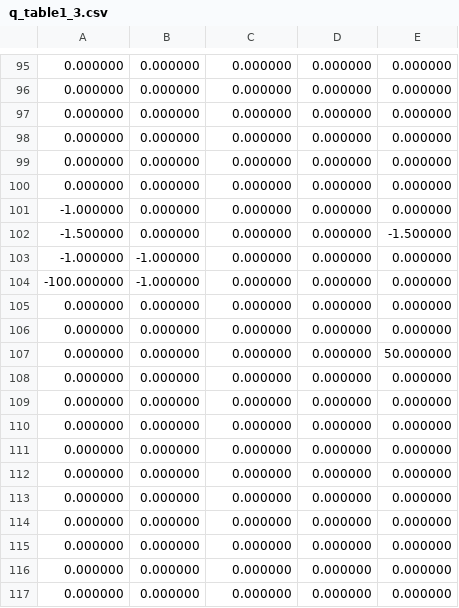
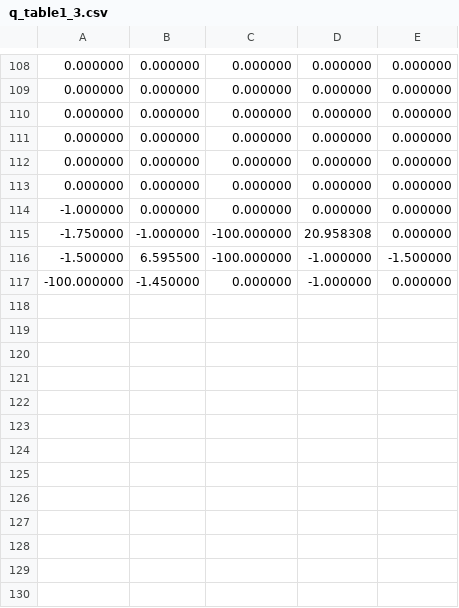
Before and after one commit to Zsombor-sudo/AAMS_group4, a CSV file: Assignment 3/q_tables/q_table1_3.csv, drawn as a sheet; only a part is shown, gaps mark what is left out; the diff covers the shown part only.

```diff
--- a/Assignment 3/q_tables/q_table1_3.csv
+++ b/Assignment 3/q_tables/q_table1_3.csv
@@ -101,17 +114,4 @@
 -1.000000,0.000000,0.000000,0.000000,0.000000
--1.500000,0.000000,0.000000,0.000000,-1.500000
--1.000000,-1.000000,0.000000,0.000000,0.000000
--100.000000,-1.000000,0.000000,0.000000,0.000000
-0.000000,0.000000,0.000000,0.000000,0.000000
-0.000000,0.000000,0.000000,0.000000,0.000000
-0.000000,0.000000,0.000000,0.000000,50.000000
-0.000000,0.000000,0.000000,0.000000,0.000000
-0.000000,0.000000,0.000000,0.000000,0.000000
-0.000000,0.000000,0.000000,0.000000,0.000000
-0.000000,0.000000,0.000000,0.000000,0.000000
-0.000000,0.000000,0.000000,0.000000,0.000000
-0.000000,0.000000,0.000000,0.000000,0.000000
-0.000000,0.000000,0.000000,0.000000,0.000000
-0.000000,0.000000,0.000000,0.000000,0.000000
-0.000000,0.000000,0.000000,0.000000,0.000000
-0.000000,0.000000,0.000000,0.000000,0.000000
+-1.750000,-1.000000,-100.000000,20.958308,0.000000
+-1.500000,6.595500,-100.000000,-1.000000,-1.500000
+-100.000000,-1.450000,0.000000,-1.000000,0.000000
```
Also changed, not shown: 16 added rows, 8 removed rows, 7 moved rows and 6 edited cells elsewhere in this file, Assignment 3/q_tables/q_table0_0.csv, Assignment 3/q_tables/q_table1_0.csv, 14 other files.
